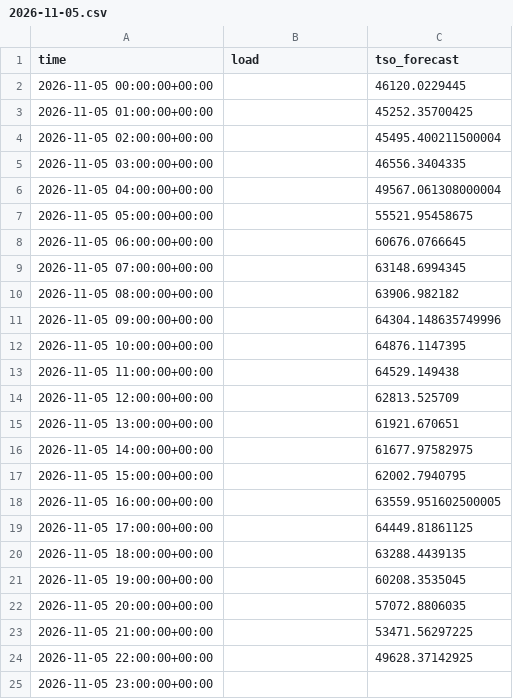
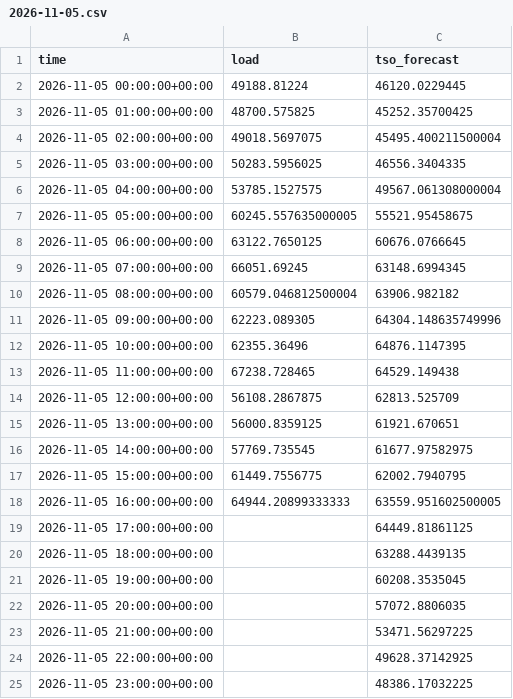
Before and after one commit to franrolotti/loadcast, a CSV file: actuals/DE/2026-11-05.csv, drawn as a sheet.

```diff
--- a/actuals/DE/2026-11-05.csv
+++ b/actuals/DE/2026-11-05.csv
@@ -1,19 +1,19 @@
 time,load,tso_forecast
-2026-11-05 00:00:00+00:00,,46120.0229445
-2026-11-05 01:00:00+00:00,,45252.35700425
-2026-11-05 02:00:00+00:00,,45495.400211500004
-2026-11-05 03:00:00+00:00,,46556.3404335
-2026-11-05 04:00:00+00:00,,49567.061308000004
-2026-11-05 05:00:00+00:00,,55521.95458675
-2026-11-05 06:00:00+00:00,,60676.0766645
-2026-11-05 07:00:00+00:00,,63148.6994345
-2026-11-05 08:00:00+00:00,,63906.982182
-2026-11-05 09:00:00+00:00,,64304.148635749996
-2026-11-05 10:00:00+00:00,,64876.1147395
-2026-11-05 11:00:00+00:00,,64529.149438
-2026-11-05 12:00:00+00:00,,62813.525709
-2026-11-05 13:00:00+00:00,,61921.670651
-2026-11-05 14:00:00+00:00,,61677.97582975
-2026-11-05 15:00:00+00:00,,62002.7940795
-2026-11-05 16:00:00+00:00,,63559.951602500005
+2026-11-05 00:00:00+00:00,49188.81224,46120.0229445
+2026-11-05 01:00:00+00:00,48700.575825,45252.35700425
+2026-11-05 02:00:00+00:00,49018.5697075,45495.400211500004
+2026-11-05 03:00:00+00:00,50283.5956025,46556.3404335
+2026-11-05 04:00:00+00:00,53785.1527575,49567.061308000004
+2026-11-05 05:00:00+00:00,60245.557635000005,55521.95458675
+2026-11-05 06:00:00+00:00,63122.7650125,60676.0766645
+2026-11-05 07:00:00+00:00,66051.69245,63148.6994345
+2026-11-05 08:00:00+00:00,60579.046812500004,63906.982182
+2026-11-05 09:00:00+00:00,62223.089305,64304.148635749996
+2026-11-05 10:00:00+00:00,62355.36496,64876.1147395
+2026-11-05 11:00:00+00:00,67238.728465,64529.149438
+2026-11-05 12:00:00+00:00,56108.2867875,62813.525709
+2026-11-05 13:00:00+00:00,56000.8359125,61921.670651
+2026-11-05 14:00:00+00:00,57769.735545,61677.97582975
+2026-11-05 15:00:00+00:00,61449.7556775,62002.7940795
+2026-11-05 16:00:00+00:00,64944.20899333333,63559.951602500005
 2026-11-05 17:00:00+00:00,,64449.81861125
@@ -24,2 +24,2 @@ time,load,tso_forecast
 2026-11-05 22:00:00+00:00,,49628.37142925
-2026-11-05 23:00:00+00:00,,
+2026-11-05 23:00:00+00:00,,48386.17032225
```
Also changed, not shown: actuals/DE/2026-11-04.csv, actuals/ES/2026-11-04.csv, 13 other files.
